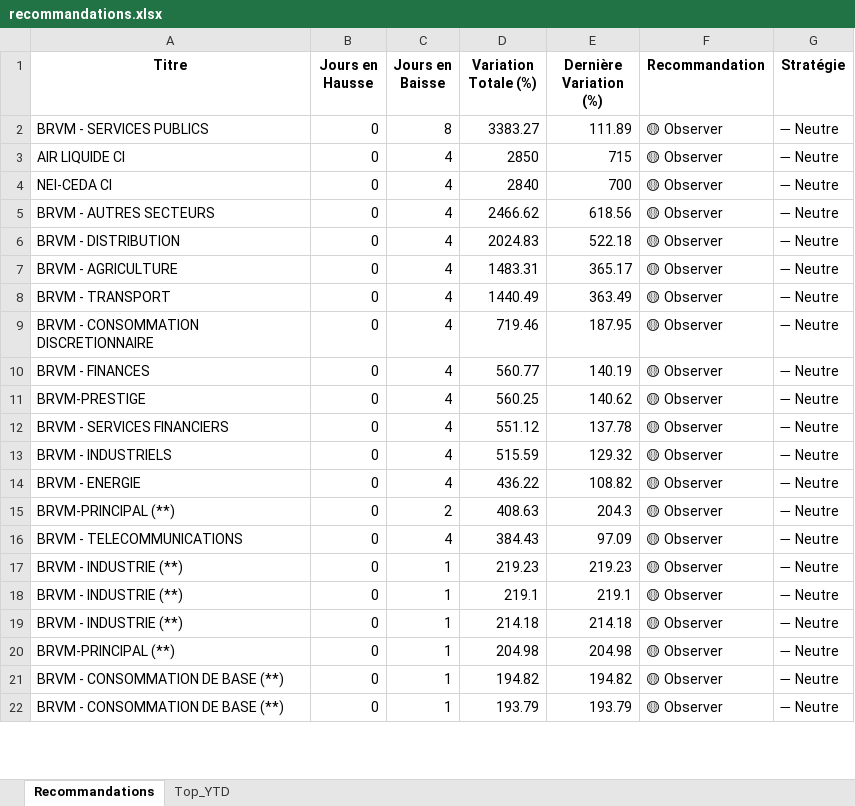
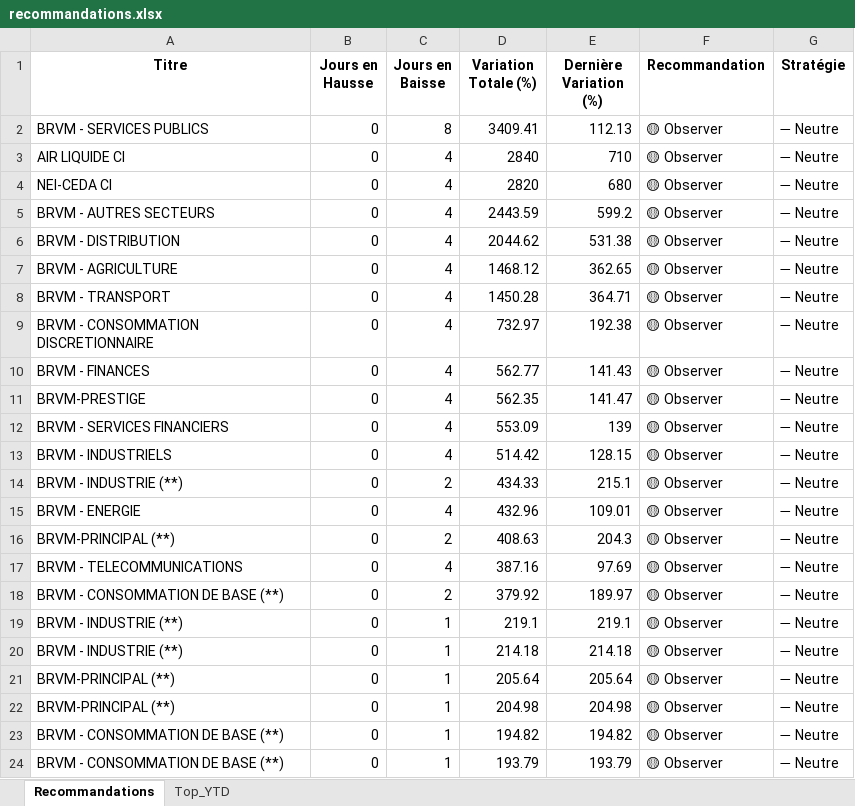
Before and after one commit to esmelobi/brvm-dashboard, an Excel workbook: data/recommandations.xlsx, sheet Recommandations, drawn as a sheet; only a part is shown; values as stored, in another font and other column widths than the file's, no borders; removed rows and columns are numbered as before the commit, all else as after; the diff covers the shown part only; the diff names each change by its address in the sheet, - before the commit and + after, or states it on an @@ line.

```diff
--- a/data/recommandations.xlsx (sheet Recommandations)
+++ b/data/recommandations.xlsx (sheet Recommandations)
-D2 (Variation Totale (%)): 3383.27
+D2 (Variation Totale (%)): 3409.41
-E2 (Dernière Variation (%)): 111.89
+E2 (Dernière Variation (%)): 112.13
-D3 (Variation Totale (%)): 2850
+D3 (Variation Totale (%)): 2840
-E3 (Dernière Variation (%)): 715
+E3 (Dernière Variation (%)): 710
-D4 (Variation Totale (%)): 2840
+D4 (Variation Totale (%)): 2820
-E4 (Dernière Variation (%)): 700
+E4 (Dernière Variation (%)): 680
-D5 (Variation Totale (%)): 2466.62
+D5 (Variation Totale (%)): 2443.59
-E5 (Dernière Variation (%)): 618.56
+E5 (Dernière Variation (%)): 599.2
-D6 (Variation Totale (%)): 2024.83
+D6 (Variation Totale (%)): 2044.62
-E6 (Dernière Variation (%)): 522.18
+E6 (Dernière Variation (%)): 531.38
-D7 (Variation Totale (%)): 1483.31
+D7 (Variation Totale (%)): 1468.12
-E7 (Dernière Variation (%)): 365.17
+E7 (Dernière Variation (%)): 362.65
-D8 (Variation Totale (%)): 1440.49
+D8 (Variation Totale (%)): 1450.28
-E8 (Dernière Variation (%)): 363.49
+E8 (Dernière Variation (%)): 364.71
-D9 (Variation Totale (%)): 719.46
+D9 (Variation Totale (%)): 732.97
-E9 (Dernière Variation (%)): 187.95
+E9 (Dernière Variation (%)): 192.38
-D10 (Variation Totale (%)): 560.77
+D10 (Variation Totale (%)): 562.77
-E10 (Dernière Variation (%)): 140.19
+E10 (Dernière Variation (%)): 141.43
-D11 (Variation Totale (%)): 560.25
+D11 (Variation Totale (%)): 562.35
-E11 (Dernière Variation (%)): 140.62
+E11 (Dernière Variation (%)): 141.47
-D12 (Variation Totale (%)): 551.12
+D12 (Variation Totale (%)): 553.09
-E12 (Dernière Variation (%)): 137.78
+E12 (Dernière Variation (%)): 139
-D13 (Variation Totale (%)): 515.59
+D13 (Variation Totale (%)): 514.42
-E13 (Dernière Variation (%)): 129.32
+E13 (Dernière Variation (%)): 128.15
+row 14: BRVM - INDUSTRIE (**) | 0 | 2 | 434.33 | 215.1 | 🟡 Observer | ➖ Neutre
-D15 (Variation Totale (%)): 436.22
+D15 (Variation Totale (%)): 432.96
-E15 (Dernière Variation (%)): 108.82
+E15 (Dernière Variation (%)): 109.01
-D17 (Variation Totale (%)): 384.43
+D17 (Variation Totale (%)): 387.16
-E17 (Dernière Variation (%)): 97.09
+E17 (Dernière Variation (%)): 97.69
-row 17: BRVM - INDUSTRIE (**) | 0 | 1 | 219.23 | 219.23 | 🟡 Observer | ➖ Neutre
+row 18: BRVM - CONSOMMATION DE BASE (**) | 0 | 2 | 379.92 | 189.97 | 🟡 Observer | ➖ Neutre
+row 21: BRVM-PRINCIPAL (**) | 0 | 1 | 205.64 | 205.64 | 🟡 Observer | ➖ Neutre
```
Also changed, not shown: 9 added rows, 12 removed rows and 10 edited cells elsewhere in this sheet, sheet Top_YTD.
